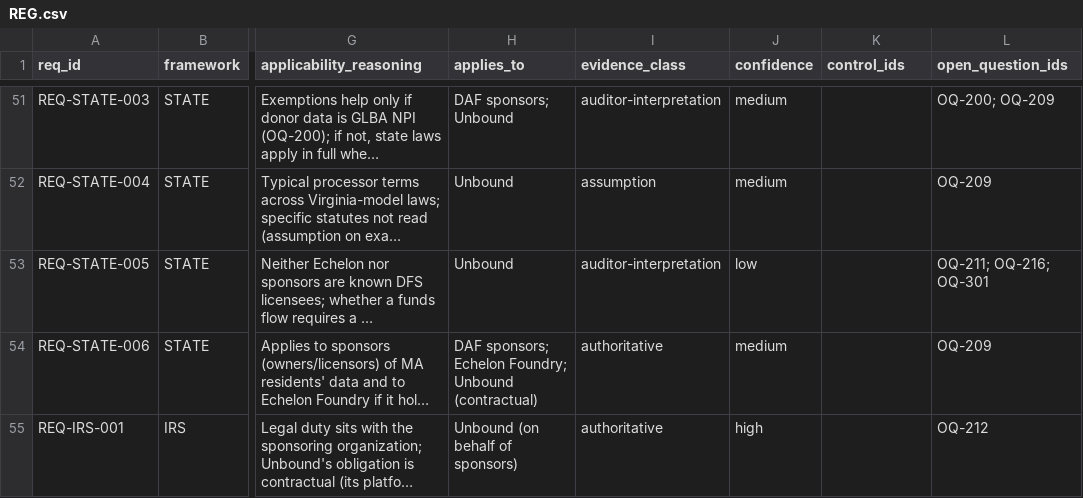
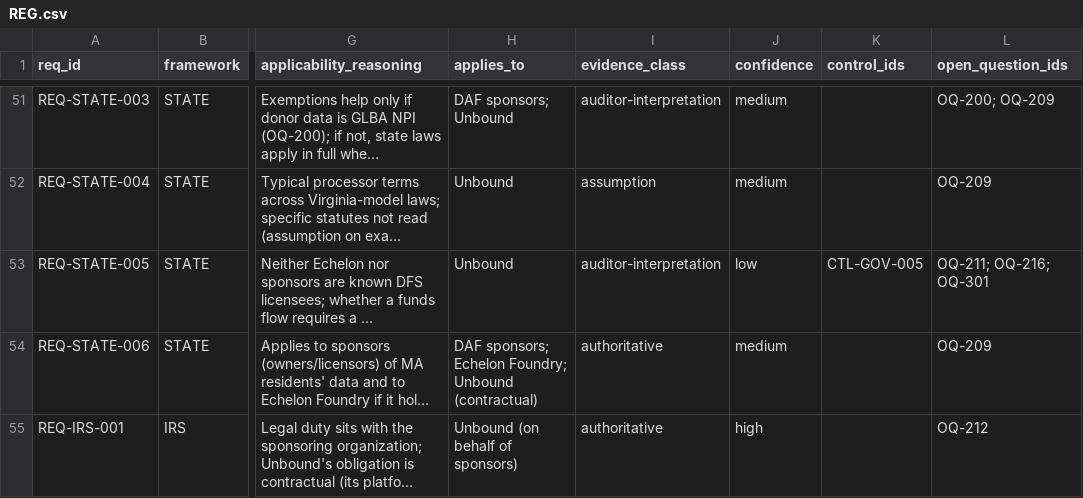
Before and after one commit to kemiller2002/echelon-assurance, a CSV file: regulatory/fragments/REG.csv, drawn as a sheet; only a part is shown, gaps mark what is left out; long unchanged cells end in …; the diff names each change by its address in the sheet, - before the commit and + after, or states it on an @@ line.

```diff
--- a/regulatory/fragments/REG.csv
+++ b/regulatory/fragments/REG.csv
-K53 (control_ids): (empty)
+K53 (control_ids): CTL-GOV-005
```
Also changed, not shown: regulatory/requirements.csv, 3 other files.
